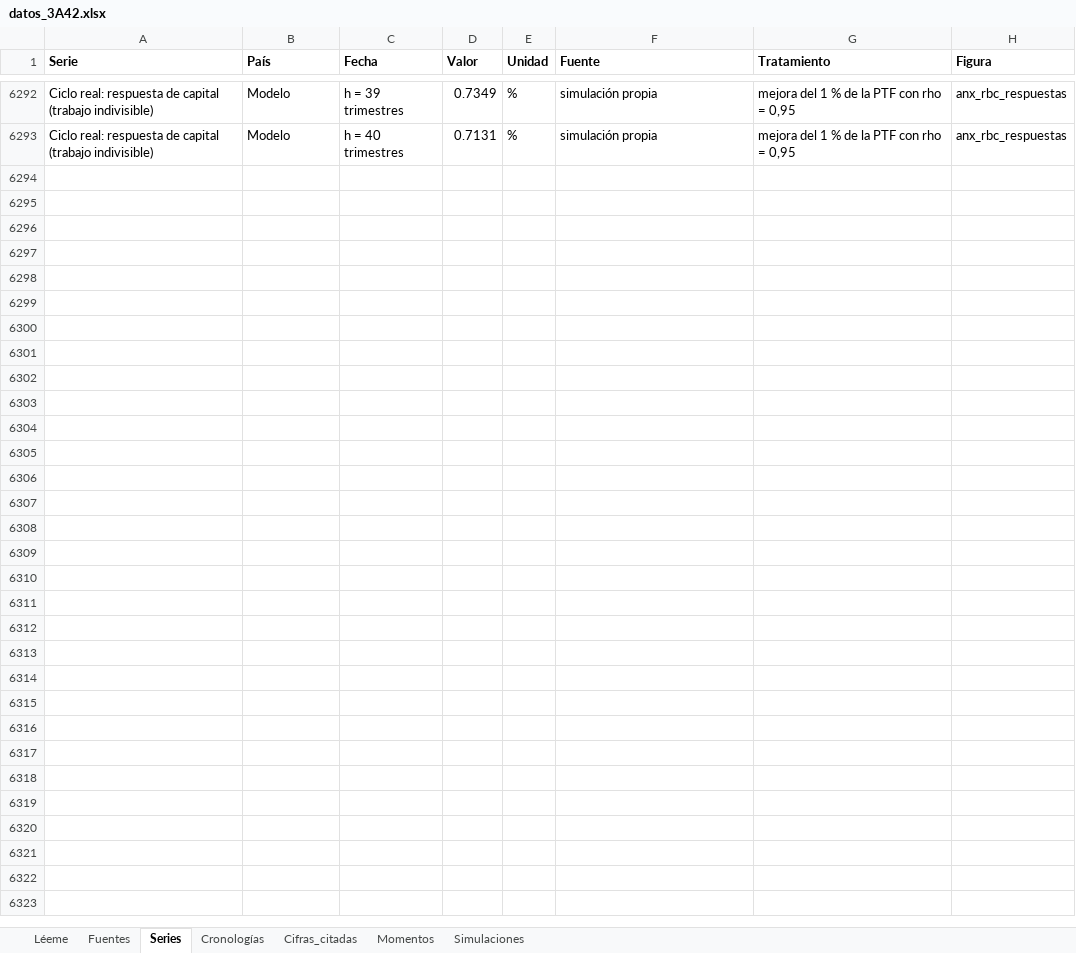
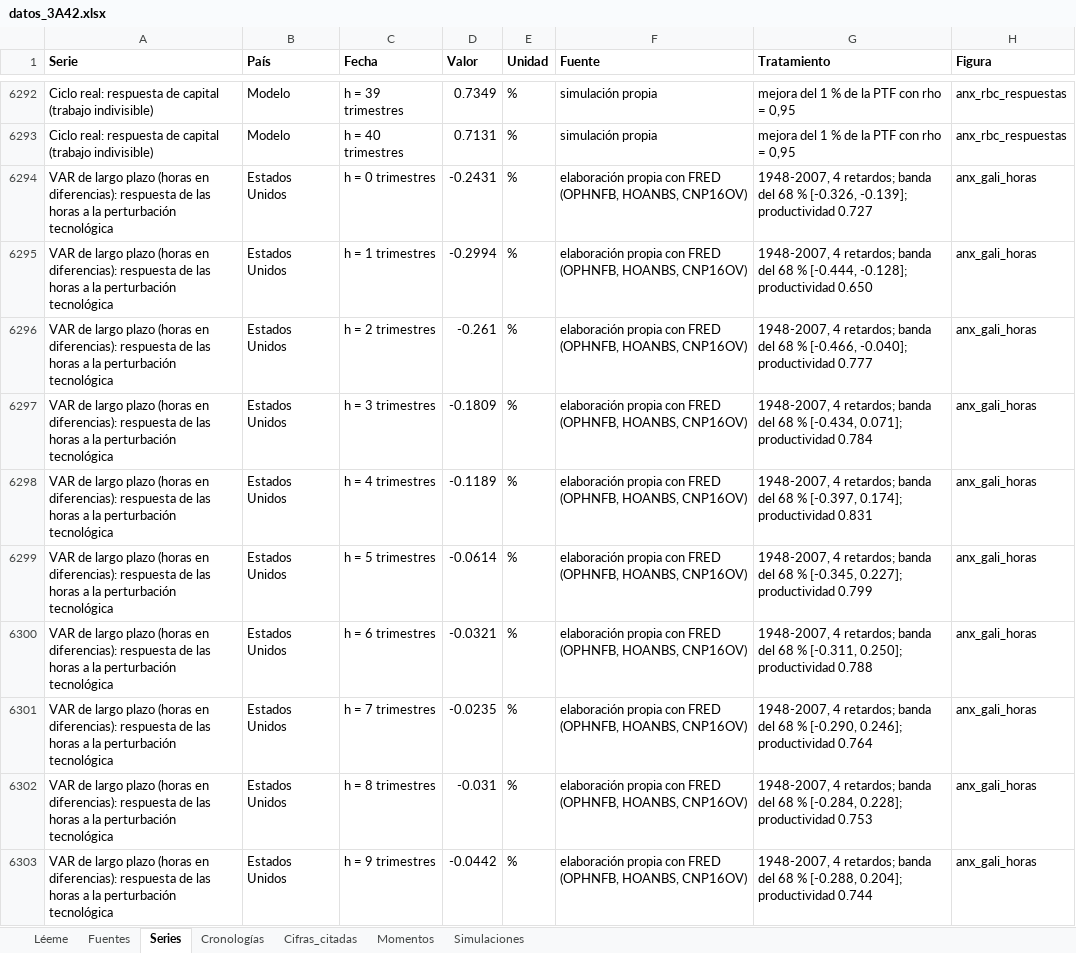
Before and after one commit to OposicionTCEE/temario, an Excel workbook: Ejercicio-3/Parte-A/3.A.42/Code/datos_3A42.xlsx, sheet Series, drawn as a sheet; only a part is shown, gaps mark what is left out; values as stored, in another font and other column widths than the file's, no borders; the diff covers the shown part only; the diff names each change by its address in the sheet, - before the commit and + after, or states it on an @@ line.

```diff
--- a/Ejercicio-3/Parte-A/3.A.42/Code/datos_3A42.xlsx (sheet Series)
+++ b/Ejercicio-3/Parte-A/3.A.42/Code/datos_3A42.xlsx (sheet Series)
+row 6294: VAR de largo plazo (horas en diferencias): respuesta de las horas a la perturbación tecnológica | Estados Unidos | h = 0 trimestres | -0.2431 | % | elaboración propia con FRED (OPHNFB, HOANBS, CNP16OV) | 1948-2007, 4 retardos; banda del 68 % [-0.326, -0.139]; productividad 0.727 | anx_gali_horas
+row 6295: VAR de largo plazo (horas en diferencias): respuesta de las horas a la perturbación tecnológica | Estados Unidos | h = 1 trimestres | -0.2994 | % | elaboración propia con FRED (OPHNFB, HOANBS, CNP16OV) | 1948-2007, 4 retardos; banda del 68 % [-0.444, -0.128]; productividad 0.650 | anx_gali_horas
+row 6296: VAR de largo plazo (horas en diferencias): respuesta de las horas a la perturbación tecnológica | Estados Unidos | h = 2 trimestres | -0.261 | % | elaboración propia con FRED (OPHNFB, HOANBS, CNP16OV) | 1948-2007, 4 retardos; banda del 68 % [-0.466, -0.040]; productividad 0.777 | anx_gali_horas
+row 6297: VAR de largo plazo (horas en diferencias): respuesta de las horas a la perturbación tecnológica | Estados Unidos | h = 3 trimestres | -0.1809 | % | elaboración propia con FRED (OPHNFB, HOANBS, CNP16OV) | 1948-2007, 4 retardos; banda del 68 % [-0.434, 0.071]; productividad 0.784 | anx_gali_horas
+row 6298: VAR de largo plazo (horas en diferencias): respuesta de las horas a la perturbación tecnológica | Estados Unidos | h = 4 trimestres | -0.1189 | % | elaboración propia con FRED (OPHNFB, HOANBS, CNP16OV) | 1948-2007, 4 retardos; banda del 68 % [-0.397, 0.174]; productividad 0.831 | anx_gali_horas
+row 6299: VAR de largo plazo (horas en diferencias): respuesta de las horas a la perturbación tecnológica | Estados Unidos | h = 5 trimestres | -0.0614 | % | elaboración propia con FRED (OPHNFB, HOANBS, CNP16OV) | 1948-2007, 4 retardos; banda del 68 % [-0.345, 0.227]; productividad 0.799 | anx_gali_horas
+row 6300: VAR de largo plazo (horas en diferencias): respuesta de las horas a la perturbación tecnológica | Estados Unidos | h = 6 trimestres | -0.0321 | % | elaboración propia con FRED (OPHNFB, HOANBS, CNP16OV) | 1948-2007, 4 retardos; banda del 68 % [-0.311, 0.250]; productividad 0.788 | anx_gali_horas
+row 6301: VAR de largo plazo (horas en diferencias): respuesta de las horas a la perturbación tecnológica | Estados Unidos | h = 7 trimestres | -0.0235 | % | elaboración propia con FRED (OPHNFB, HOANBS, CNP16OV) | 1948-2007, 4 retardos; banda del 68 % [-0.290, 0.246]; productividad 0.764 | anx_gali_horas
+row 6302: VAR de largo plazo (horas en diferencias): respuesta de las horas a la perturbación tecnológica | Estados Unidos | h = 8 trimestres | -0.031 | % | elaboración propia con FRED (OPHNFB, HOANBS, CNP16OV) | 1948-2007, 4 retardos; banda del 68 % [-0.284, 0.228]; productividad 0.753 | anx_gali_horas
+row 6303: VAR de largo plazo (horas en diferencias): respuesta de las horas a la perturbación tecnológica | Estados Unidos | h = 9 trimestres | -0.0442 | % | elaboración propia con FRED (OPHNFB, HOANBS, CNP16OV) | 1948-2007, 4 retardos; banda del 68 % [-0.288, 0.204]; productividad 0.744 | anx_gali_horas
```
Also changed, not shown: 40 added rows elsewhere in this sheet, sheet Cifras_citadas, sheet Fuentes, 3 other files.
